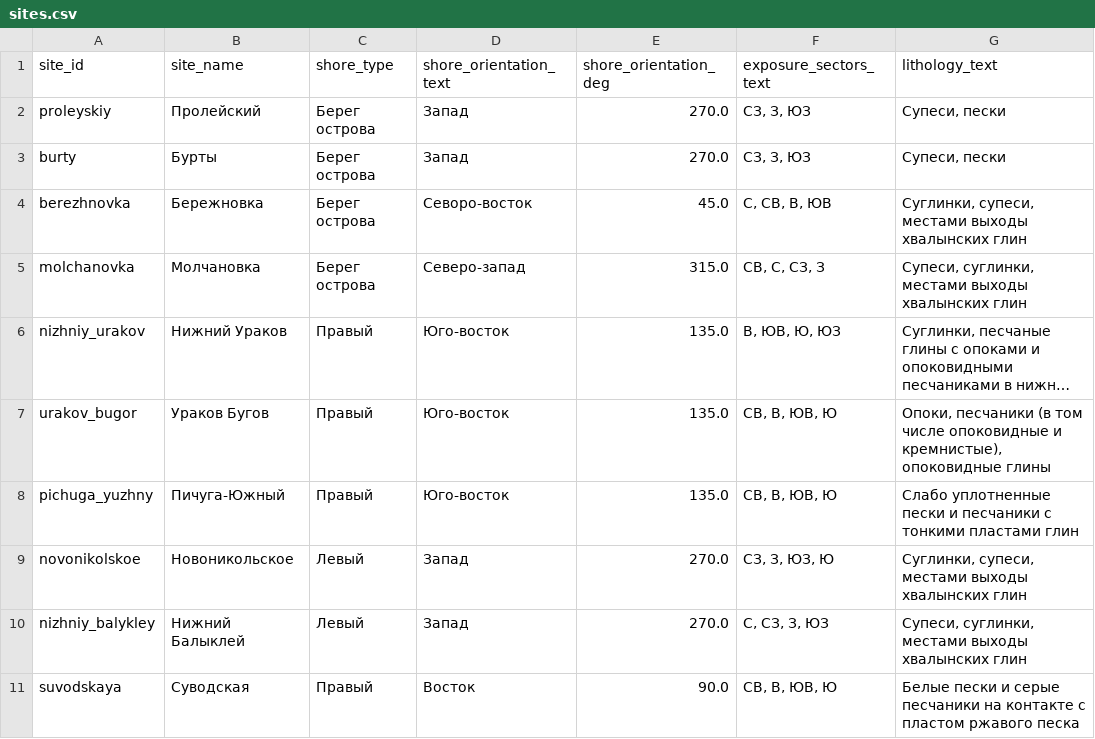
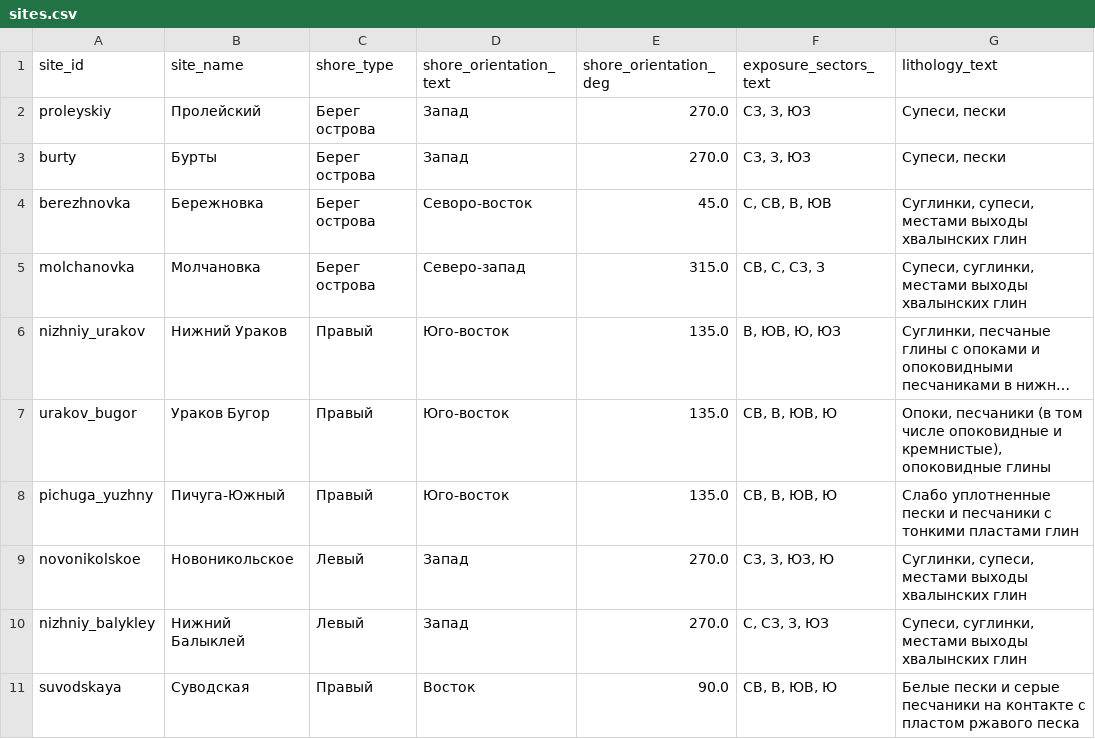
Before and after one commit to Nochami4/volgograd_reservoir, a CSV file: data/processed/sites.csv, drawn as a sheet; only a part is shown; long unchanged cells end in …; the diff names each change by its address in the sheet, - before the commit and + after, or states it on an @@ line.

```diff
--- a/data/processed/sites.csv
+++ b/data/processed/sites.csv
-B7 (site_name): Ураков Бугов
+B7 (site_name): Ураков Бугор
```
Also changed, not shown: data/interim/site_scope_review.csv, data/processed/base_points.csv, 14 other files.
